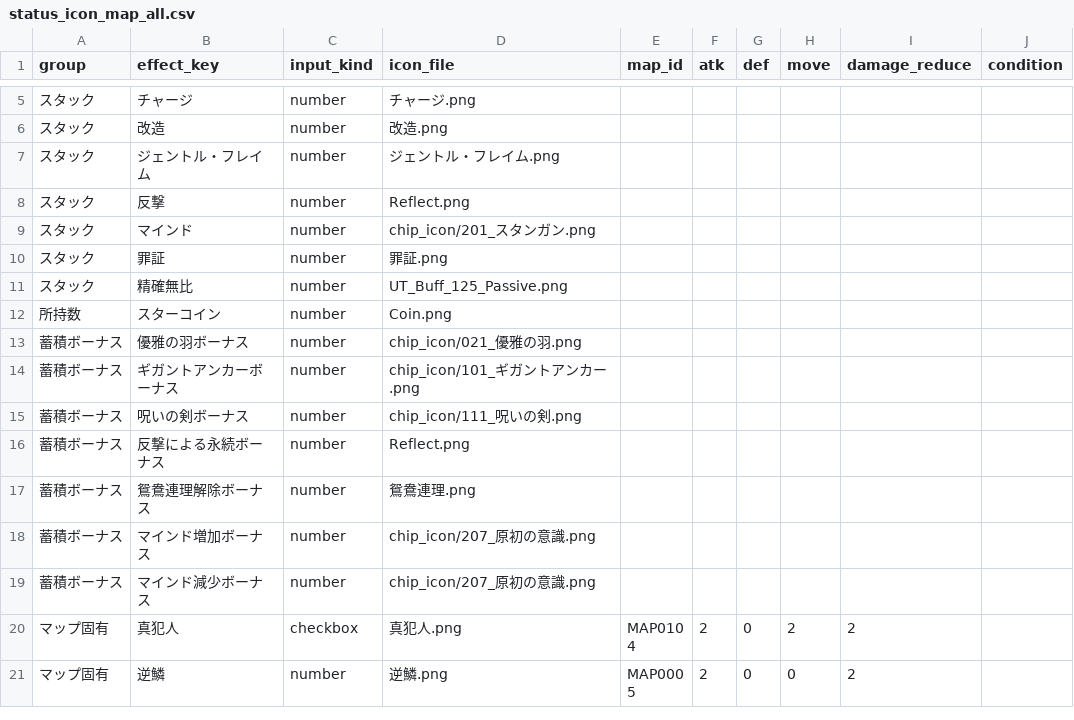
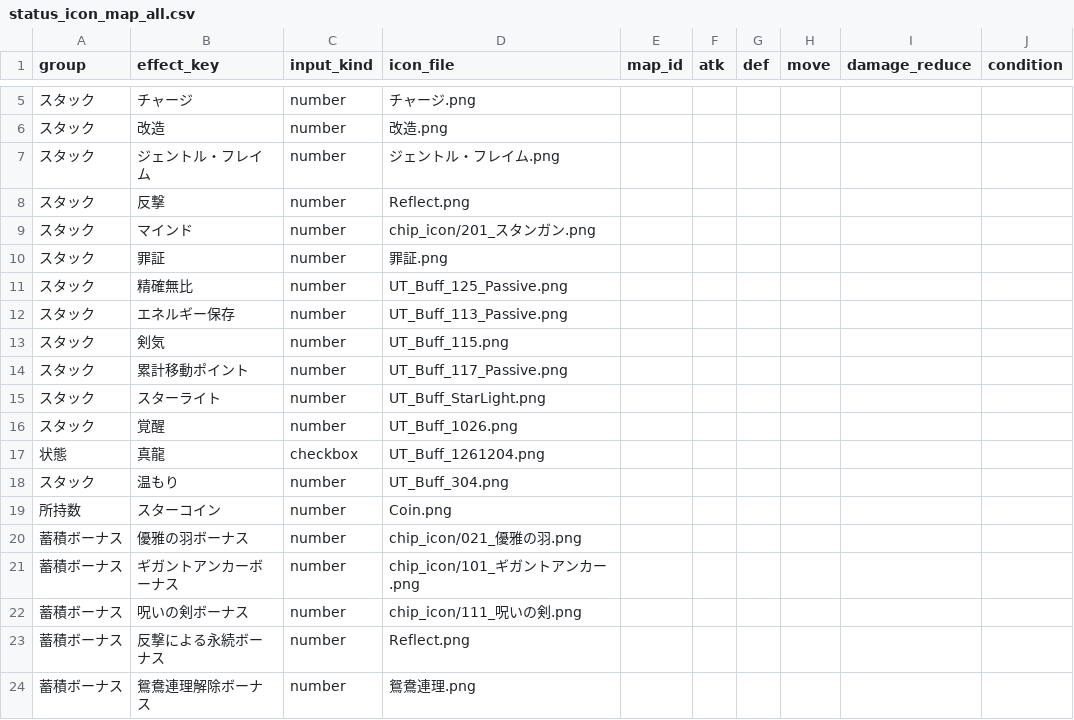
Before and after one commit to Kanoton/damage-calculator, a CSV file: csv/status_icon_map_all.csv, drawn as a sheet; only a part is shown, gaps mark what is left out; the shorter side is filled out with more unchanged rows; the diff names each change by its address in the sheet, - before the commit and + after, or states it on an @@ line.

Commit message:
Map additional character status icons

```diff
--- a/csv/status_icon_map_all.csv
+++ b/csv/status_icon_map_all.csv
+row 12: スタック | エネルギー保存 | number | UT_Buff_113_Passive.png
+row 13: スタック | 剣気 | number | UT_Buff_115.png
+row 14: スタック | 累計移動ポイント | number | UT_Buff_117_Passive.png
+row 15: スタック | スターライト | number | UT_Buff_StarLight.png
+row 16: スタック | 覚醒 | number | UT_Buff_1026.png
+row 17: 状態 | 真龍 | checkbox | UT_Buff_1261204.png
+row 18: スタック | 温もり | number | UT_Buff_304.png
```
